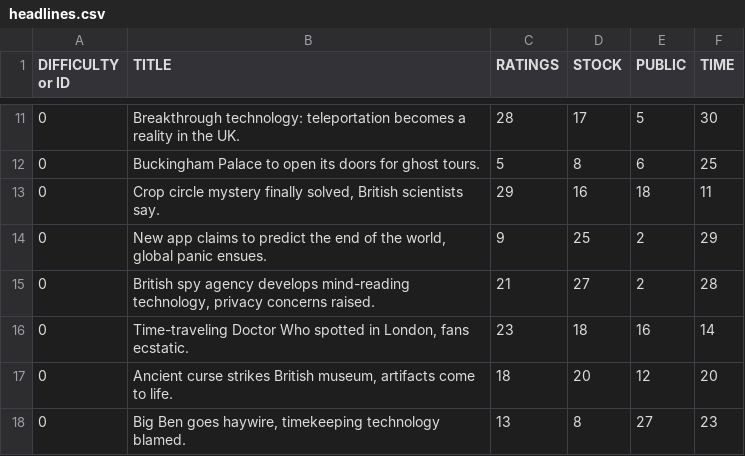
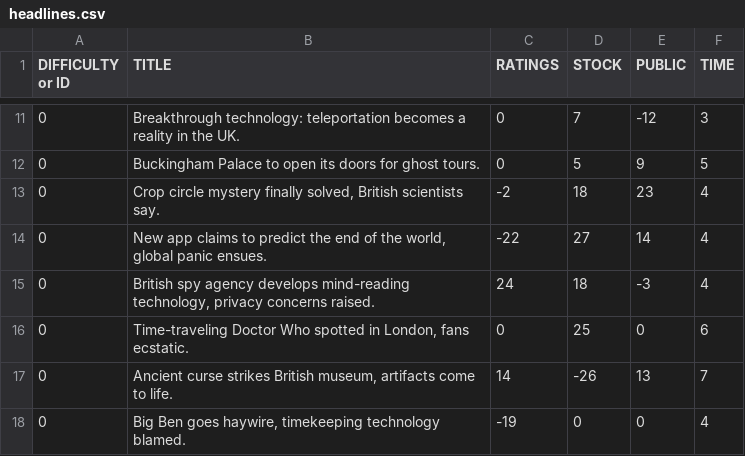
Before and after one commit to ZeAntwan/LD53, a CSV file: resources/headlines/headlines.csv, drawn as a sheet; only a part is shown, gaps mark what is left out; the diff covers the shown part only.

```diff
--- a/resources/headlines/headlines.csv
+++ b/resources/headlines/headlines.csv
@@ -11,8 +11,8 @@ DIFFICULTY or ID,TITLE,RATINGS,STOCK,PUBLIC,TIME
-0,Breakthrough technology: teleportation becomes a reality in the UK.,28,17,5,30
-0,Buckingham Palace to open its doors for ghost tours.,5,8,6,25
-0,"Crop circle mystery finally solved, British scientists say.",29,16,18,11
-0,"New app claims to predict the end of the world, global panic ensues.",9,25,2,29
-0,"British spy agency develops mind-reading technology, privacy concerns raised.",21,27,2,28
-0,"Time-traveling Doctor Who spotted in London, fans ecstatic.",23,18,16,14
-0,"Ancient curse strikes British museum, artifacts come to life.",18,20,12,20
-0,"Big Ben goes haywire, timekeeping technology blamed.",13,8,27,23
+0,Breakthrough technology: teleportation becomes a reality in the UK.,0,7,-12,3
+0,Buckingham Palace to open its doors for ghost tours.,0,5,9,5
+0,"Crop circle mystery finally solved, British scientists say.",-2,18,23,4
+0,"New app claims to predict the end of the world, global panic ensues.",-22,27,14,4
+0,"British spy agency develops mind-reading technology, privacy concerns raised.",24,18,-3,4
+0,"Time-traveling Doctor Who spotted in London, fans ecstatic.",0,25,0,6
+0,"Ancient curse strikes British museum, artifacts come to life.",14,-26,13,7
+0,"Big Ben goes haywire, timekeeping technology blamed.",-19,0,0,4
```
Also changed, not shown: 122 edited cells elsewhere in this file, 13 other files.
